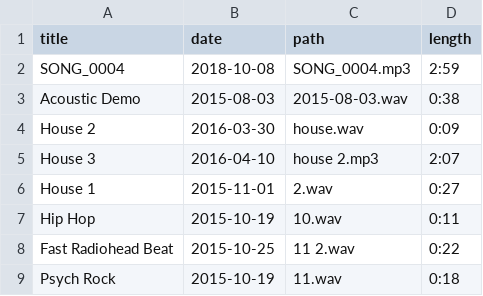
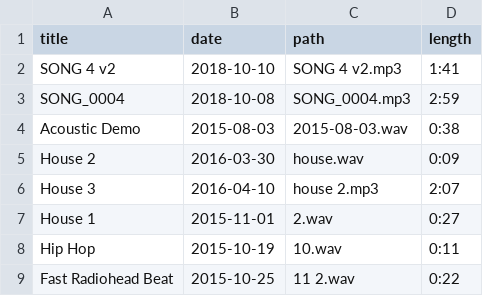
Before and after one commit to craigles/music, a CSV file: _data/music.csv, drawn as a sheet; only a part is shown; the shorter side is filled out with more unchanged rows.

Commit message:
Update music.csv

```diff
--- a/_data/music.csv
+++ b/_data/music.csv
@@ -1,2 +1,3 @@
 title,date,path,length
+SONG 4 v2,2018-10-10,SONG 4 v2.mp3,1:41
 SONG_0004,2018-10-08,SONG_0004.mp3,2:59
```
